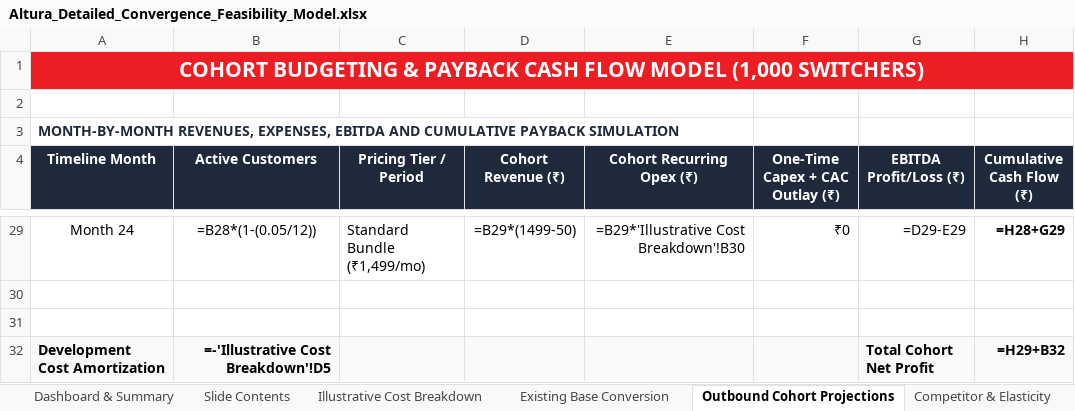
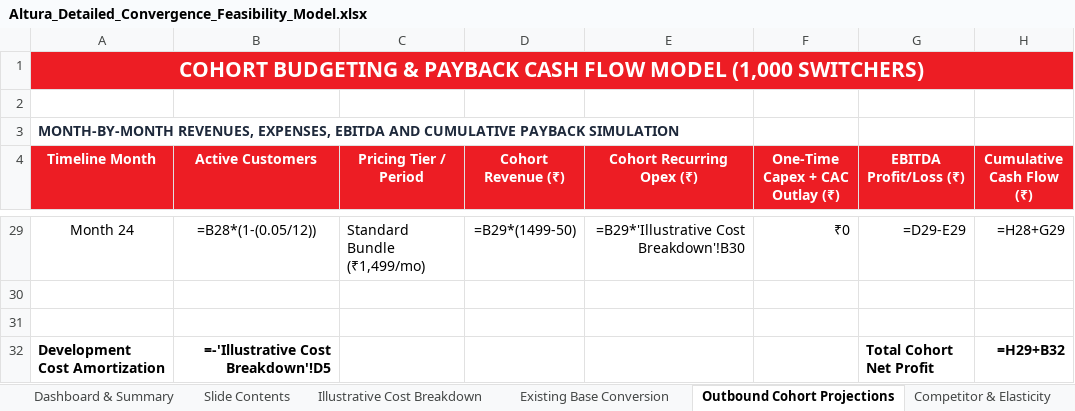
Before and after one commit to parikhniket655/airtel-convergence, an Excel workbook: Altura_Detailed_Convergence_Feasibility_Model.xlsx, sheet Outbound Cohort Projections, drawn as a sheet; only a part is shown, gaps mark what is left out; values as stored, in another font and other column widths than the file's, no borders; formulas without a stored value are shown as written; the diff covers the shown part only; the diff names each change by its address in the sheet, - before the commit and + after, or states it on an @@ line.

Commit message:
Format Excel models to use only professional Airtel Red and bold white highlights

```diff
--- a/Altura_Detailed_Convergence_Feasibility_Model.xlsx (sheet Outbound Cohort Projections)
+++ b/Altura_Detailed_Convergence_Feasibility_Model.xlsx (sheet Outbound Cohort Projections)
-A4:H4 fill: #1E293B
+A4:H4 fill: #ED1D24
-H29 bold: on
+H29 bold: off
-A32:H32 fill: #F8FAFC
+A32:H32 fill: none
```
Also changed, not shown: cell formats elsewhere in this sheet, sheet Illustrative Cost Breakdown, sheet Dashboard & Summary, sheet Competitor & Elasticity, sheet Existing Base Conversion, sheet Slide Contents, Altura_Final_Convergence_Feasibility_Model.xlsx.
